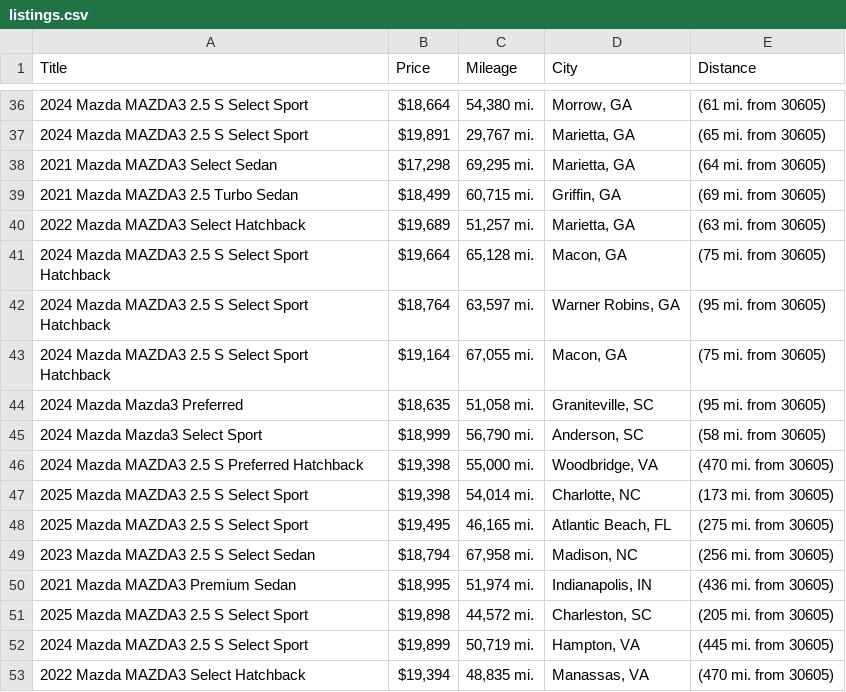
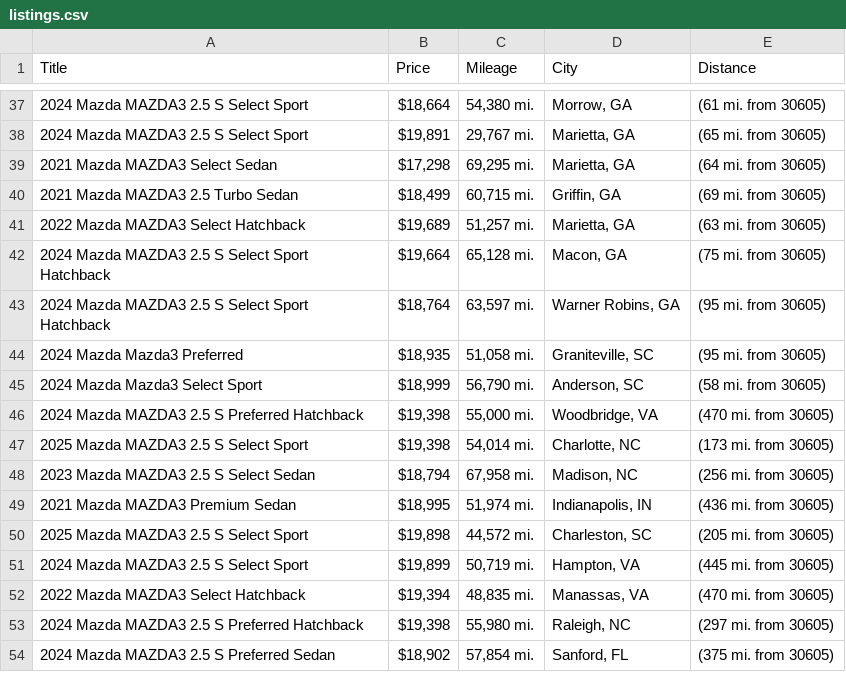
Before and after one commit to jwd0526/go-practice, a CSV file: listings.csv, drawn as a sheet; only a part is shown, gaps mark what is left out; the shorter side is filled out with more unchanged rows; the diff covers the shown part only.

```diff
--- a/listings.csv
+++ b/listings.csv
@@ -42,4 +43,3 @@ Title,Price,Mileage,City,Distance
 2024 Mazda MAZDA3 2.5 S Select Sport Hatchback,"$18,764","63,597 mi.","Warner Robins, GA",(95 mi. from 30605)
-2024 Mazda MAZDA3 2.5 S Select Sport Hatchback,"$19,164","67,055 mi.","Macon, GA",(75 mi. from 30605)
-2024 Mazda Mazda3 Preferred,"$18,635","51,058 mi.","Graniteville, SC",(95 mi. from 30605)
+2024 Mazda Mazda3 Preferred,"$18,935","51,058 mi.","Graniteville, SC",(95 mi. from 30605)
 2024 Mazda Mazda3 Select Sport,"$18,999","56,790 mi.","Anderson, SC",(58 mi. from 30605)
@@ -47,3 +47,2 @@ Title,Price,Mileage,City,Distance
 2025 Mazda MAZDA3 2.5 S Select Sport,"$19,398","54,014 mi.","Charlotte, NC",(173 mi. from 30605)
-2025 Mazda MAZDA3 2.5 S Select Sport,"$19,495","46,165 mi.","Atlantic Beach, FL",(275 mi. from 30605)
 2023 Mazda MAZDA3 2.5 S Select Sedan,"$18,794","67,958 mi.","Madison, NC",(256 mi. from 30605)
```
Also changed, not shown: 8 added rows, 5 removed rows and 1 edited cell elsewhere in this file, 1 other file.
